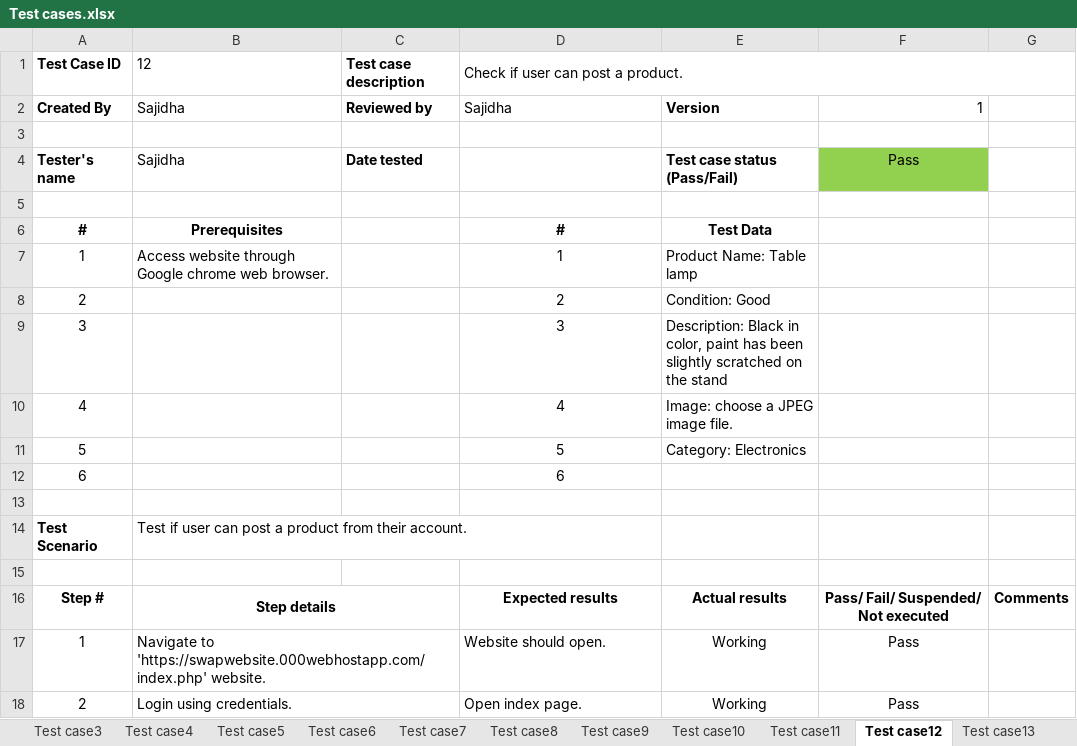
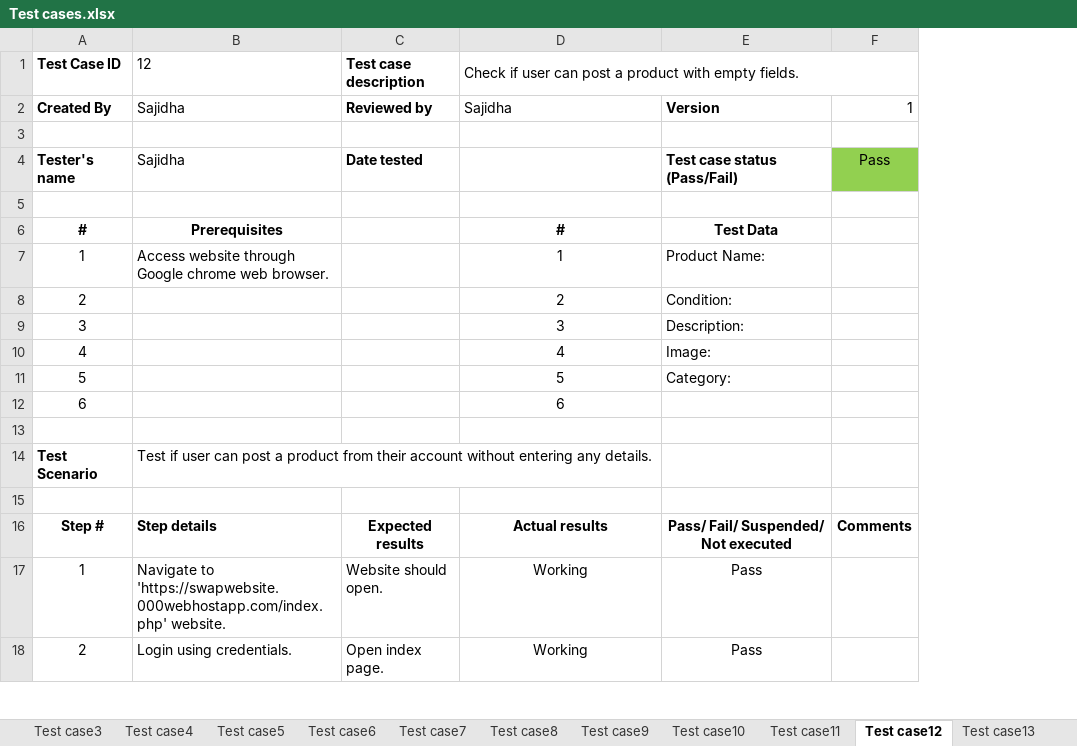
Before and after one commit to Sajidha377/Swap, an Excel workbook: AE2 report/Test cases.xlsx, sheet Test case12, drawn as a sheet; only a part is shown; values as stored, in another font and other column widths than the file's, no borders; removed rows and columns are numbered as before the commit, all else as after; the diff covers the shown part only; the diff names each change by its address in the sheet, - before the commit and + after, or states it on an @@ line.

```diff
--- a/AE2 report/Test cases.xlsx (sheet Test case12)
+++ b/AE2 report/Test cases.xlsx (sheet Test case12)
-column E, rows 2-18: Version |  | Test case status (Pass/Fail) |  | Test Data | Product Name: Table lamp | Condition: Good | Description: Black in color, paint has been slightly scratched on the stand | Image: choose a JPEG image file. | Category: Electronics |  |  |  |  | Actual results | Working | Working
-D1: Check if user can post a product.
+D1: Check if user can post a product with empty fields.
-E2: 1
+E2: Version
-E2 bold: off
+E2 bold: on
-F2: (empty)
+F2: 1
-E4: Pass
+E4: Test case status (Pass/Fail)
@@ E4 bold: off → on, fill: #92D050 → none, alignment: center → left @@
-F4: (empty)
+F4: Pass
-F4 fill: none
+F4 fill: #92D050
-E6: (empty)
+E6: Test Data
-E7: (empty)
+E7: Product Name:
-E8: (empty)
+E8: Condition:
-E9: (empty)
+E9: Description:
-E10: (empty)
+E10: Image:
-E11: (empty)
+E11: Category:
-B14: …from their account.
+B14: …from their account without entering any details.
-B16 alignment: center
+B16 alignment: left
-B16:C16 merged
-C16: (empty)
+C16: Expected results
-D16: Expected results
+D16: Actual results
-B17:C17 merged
-C17: (empty)
+C17: Website should open.
-D17: Website should open.
+D17: Working
-D17:D18 alignment: left
+D17:D18 alignment: center
-B18:C18 merged
-C18: (empty)
+C18: Open index page.
-D18: Open index page.
+D18: Working
```
Also changed, not shown: 4 added rows, 3 removed rows, 3 edited cells, cell formats and merged cells elsewhere in this sheet, sheet Test case13, sheet Test case7, sheet Test case11, sheet Test case8, sheet Test case5, sheet Test case3, 3 more sheets, other sheet tabs, 1 other file.
